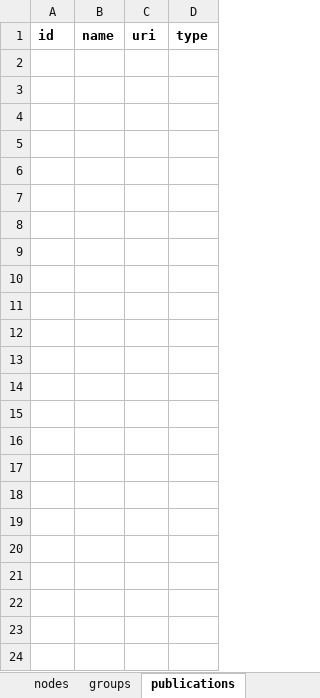
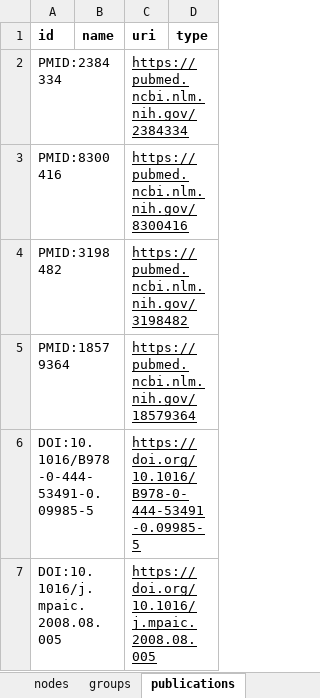
Before and after one commit to open-physiology/apinatomy-models, an Excel workbook: bronchomotor/source/bronchomotor.xlsx, sheet publications, drawn as a sheet; values as stored, in another font and other column widths than the file's, no borders; charts and pictures not drawn; the diff names each change by its address in the sheet, - before the commit and + after, or states it on an @@ line.

```diff
--- a/bronchomotor/source/bronchomotor.xlsx (sheet publications)
+++ b/bronchomotor/source/bronchomotor.xlsx (sheet publications)
+row 2: PMID:2384334 |  | https://pubmed.ncbi.nlm.nih.gov/2384334
+row 3: PMID:8300416 |  | https://pubmed.ncbi.nlm.nih.gov/8300416
+row 4: PMID:3198482 |  | https://pubmed.ncbi.nlm.nih.gov/3198482
+row 5: PMID:18579364 |  | https://pubmed.ncbi.nlm.nih.gov/18579364
+row 6: DOI:10.1016/B978-0-444-53491-0.09985-5 |  | https://doi.org/10.1016/B978-0-444-53491-0.09985-5
+row 7: DOI:10.1016/j.mpaic.2008.08.005 |  | https://doi.org/10.1016/j.mpaic.2008.08.005
```
Also changed, not shown: ard-arm-cardiac/source/ard-arm-cardiac.xlsx, bolser-lewis/source/bolser-lewis.xlsx, 10 other files.
